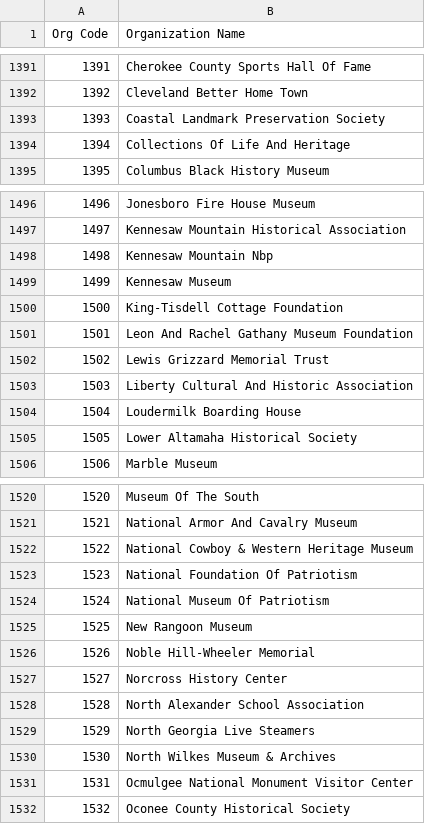
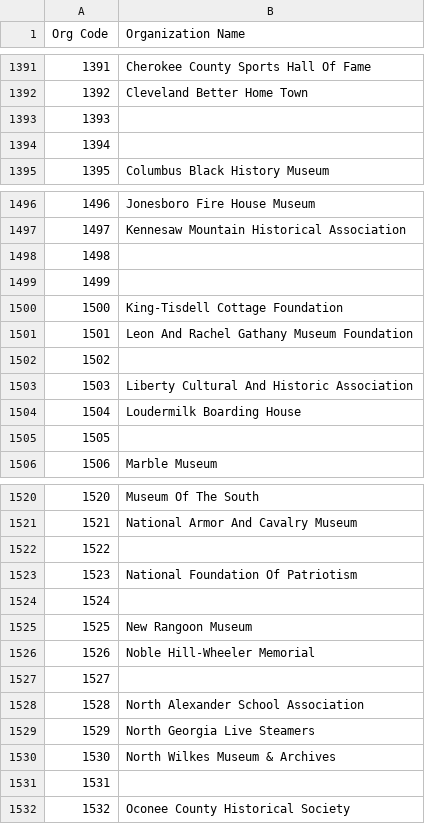
Before and after one commit to AUC-Woodruff-Library/GaNCH-data, a CSV file: data/index.csv, drawn as a sheet; only a part is shown, gaps mark what is left out; the diff covers the shown part only.

Commit message:
de-dupe IMLSS in index

```diff
--- a/data/index.csv
+++ b/data/index.csv
@@ -1392,4 +1392,4 @@ Org Code,Organization Name
 1392,Cleveland Better Home Town
-1393,Coastal Landmark Preservation Society
-1394,Collections Of Life And Heritage
+1393,
+1394,
 1395,Columbus Black History Museum
@@ -1497,10 +1497,10 @@ Org Code,Organization Name
 1497,Kennesaw Mountain Historical Association
-1498,Kennesaw Mountain Nbp
-1499,Kennesaw Museum
+1498,
+1499,
 1500,King-Tisdell Cottage Foundation
 1501,Leon And Rachel Gathany Museum Foundation
-1502,Lewis Grizzard Memorial Trust
+1502,
 1503,Liberty Cultural And Historic Association
 1504,Loudermilk Boarding House
-1505,Lower Altamaha Historical Society
+1505,
 1506,Marble Museum
@@ -1521,8 +1521,8 @@ Org Code,Organization Name
 1521,National Armor And Cavalry Museum
-1522,National Cowboy & Western Heritage Museum
+1522,
 1523,National Foundation Of Patriotism
-1524,National Museum Of Patriotism
+1524,
 1525,New Rangoon Museum
 1526,Noble Hill-Wheeler Memorial
-1527,Norcross History Center
+1527,
 1528,North Alexander School Association
@@ -1530,3 +1530,3 @@ Org Code,Organization Name
 1530,North Wilkes Museum & Archives
-1531,Ocmulgee National Monument Visitor Center
+1531,
 1532,Oconee County Historical Society
```
Also changed, not shown: 24 edited cells elsewhere in this file.
